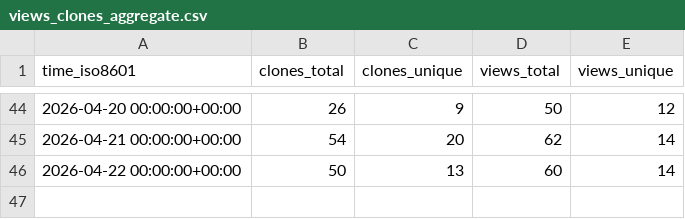
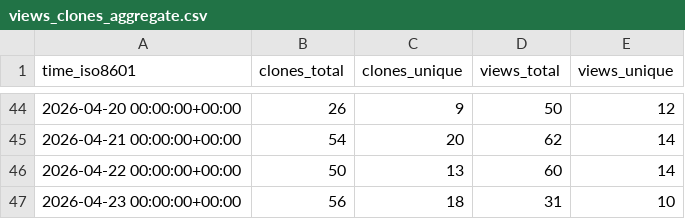
Before and after one commit to nyadla-sys/whisper.tflite, a CSV file: nyadla-sys/whisper.tflite/ghrs-data/views_clones_aggregate.csv, drawn as a sheet; only a part is shown, gaps mark what is left out.

```diff
--- a/nyadla-sys/whisper.tflite/ghrs-data/views_clones_aggregate.csv
+++ b/nyadla-sys/whisper.tflite/ghrs-data/views_clones_aggregate.csv
@@ -46 +46,2 @@ time_iso8601,clones_total,clones_unique,views_total,views_unique
 2026-04-22 00:00:00+00:00,50,13,60,14
+2026-04-23 00:00:00+00:00,56,18,31,10
```
Also changed, not shown: 1 other file.
